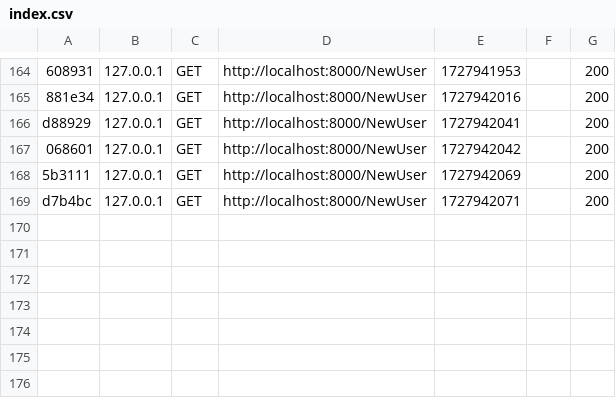
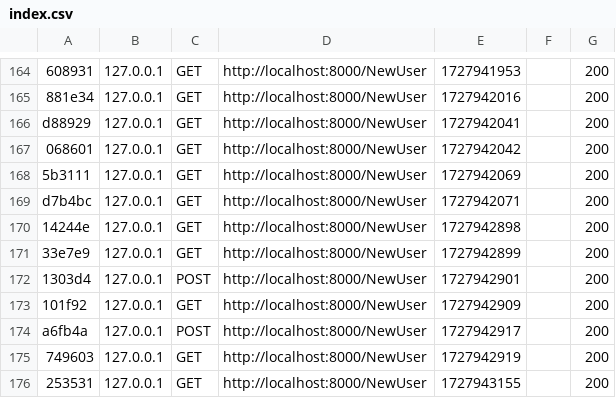
Before and after one commit to Rommel05/Blog, a CSV file: blogSymfony/var/cache/dev/profiler/index.csv, drawn as a sheet; only a part is shown, gaps mark what is left out.

```diff
--- a/blogSymfony/var/cache/dev/profiler/index.csv
+++ b/blogSymfony/var/cache/dev/profiler/index.csv
@@ -169 +169,8 @@ d88929,127.0.0.1,GET,http://localhost:8000/NewUser,1727942041,,200
 d7b4bc,127.0.0.1,GET,http://localhost:8000/NewUser,1727942071,,200
+14244e,127.0.0.1,GET,http://localhost:8000/NewUser,1727942898,,200
+33e7e9,127.0.0.1,GET,http://localhost:8000/NewUser,1727942899,,200
+1303d4,127.0.0.1,POST,http://localhost:8000/NewUser,1727942901,,200
+101f92,127.0.0.1,GET,http://localhost:8000/NewUser,1727942909,,200
+a6fb4a,127.0.0.1,POST,http://localhost:8000/NewUser,1727942917,,200
+749603,127.0.0.1,GET,http://localhost:8000/NewUser,1727942919,,200
+253531,127.0.0.1,GET,http://localhost:8000/NewUser,1727943155,,200
```
Also changed, not shown: 9 other files.
